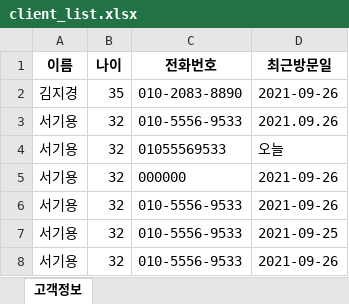
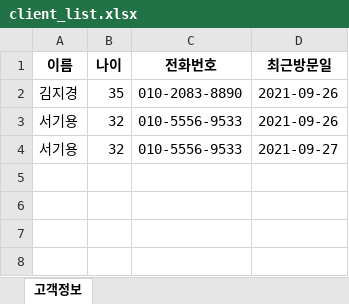
Before and after one commit to kiyong21c/chobocoding, an Excel workbook: client_list.xlsx, sheet 고객정보, drawn as a sheet; values as stored, in another font and other column widths than the file's, no borders; removed rows and columns are numbered as before the commit, all else as after; the diff names each change by its address in the sheet, - before the commit and + after, or states it on an @@ line.

```diff
--- a/client_list.xlsx (sheet 고객정보)
+++ b/client_list.xlsx (sheet 고객정보)
-row 3: 서기용 | 32 | 010-5556-9533 | 2021.09.26
-row 4: 서기용 | 32 | 01055569533 | 오늘
-row 5: 서기용 | 32 | 000000 | 2021-09-26
-D4 (최근방문일): 2021-09-25
+D4 (최근방문일): 2021-09-27
-row 8: 서기용 | 32 | 010-5556-9533 | 2021-09-26
```
Also changed, not shown: 2 other files.
